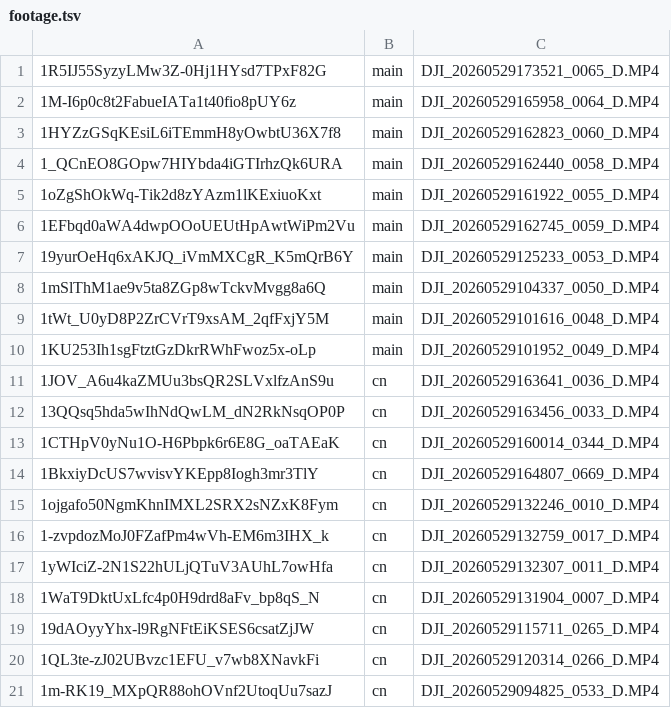
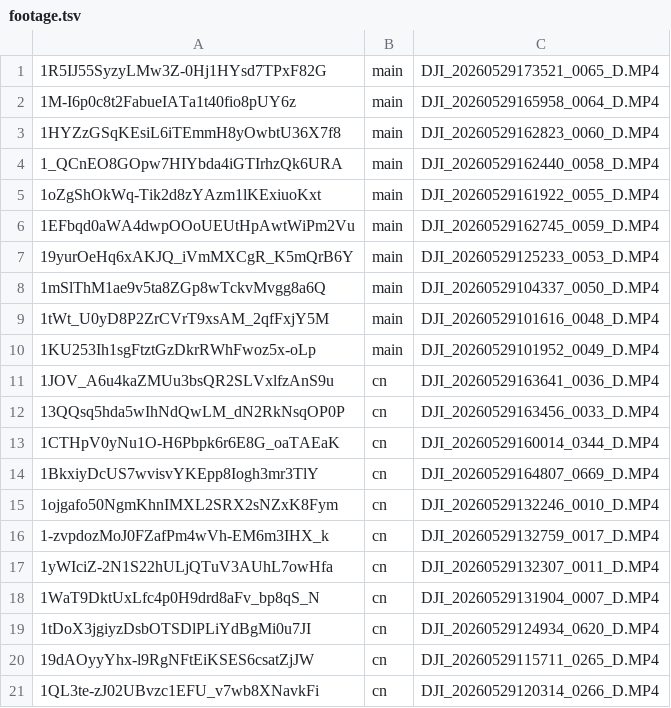
Before and after one commit to classinkr-main/movie_ads, a TSV file: tools/forum/footage.tsv, drawn as a sheet.

```diff
--- a/tools/forum/footage.tsv
+++ b/tools/forum/footage.tsv
@@ -18,4 +18,4 @@
 1WaT9DktUxLfc4p0H9drd8aFv_bp8qS_N	cn	DJI_20260529131904_0007_D.MP4
+1tDoX3jgiyzDsbOTSDlPLiYdBgMi0u7JI	cn	DJI_20260529124934_0620_D.MP4
 19dAOyyYhx-l9RgNFtEiKSES6csatZjJW	cn	DJI_20260529115711_0265_D.MP4
 1QL3te-zJ02UBvzc1EFU_v7wb8XNavkFi	cn	DJI_20260529120314_0266_D.MP4
-1m-RK19_MXpQR88ohOVnf2UtoqUu7sazJ	cn	DJI_20260529094825_0533_D.MP4
```
Also changed, not shown: 2 other files.
